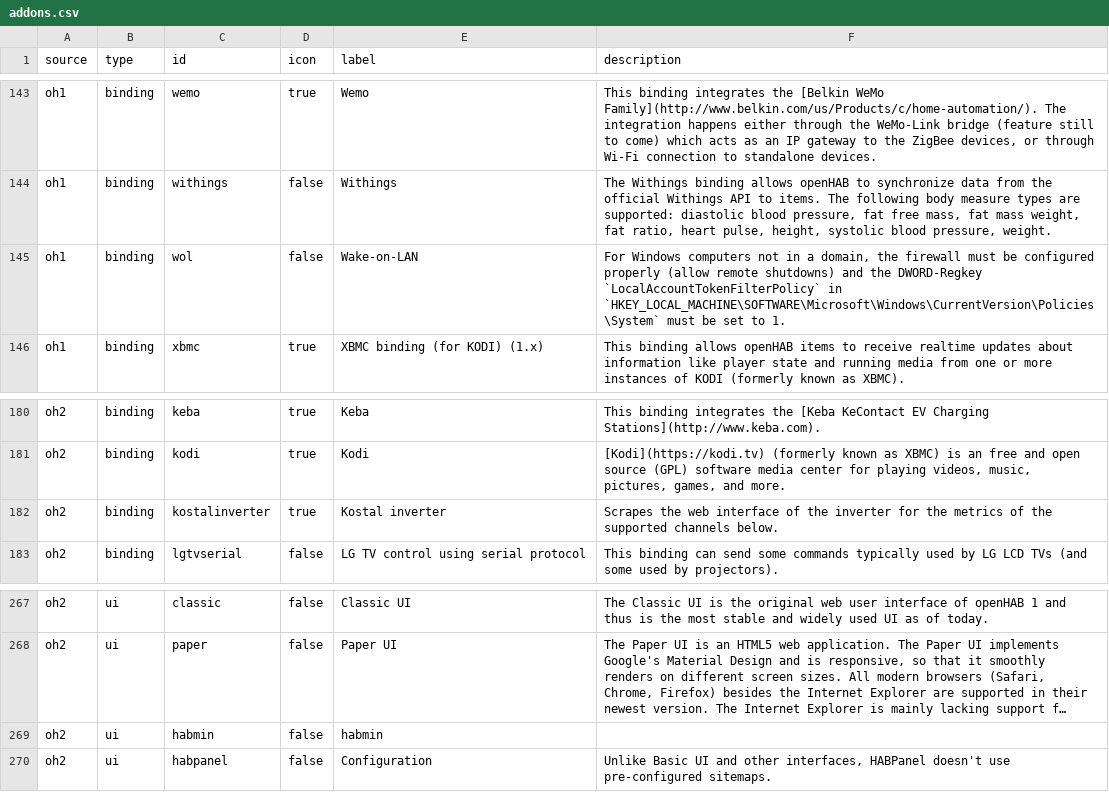
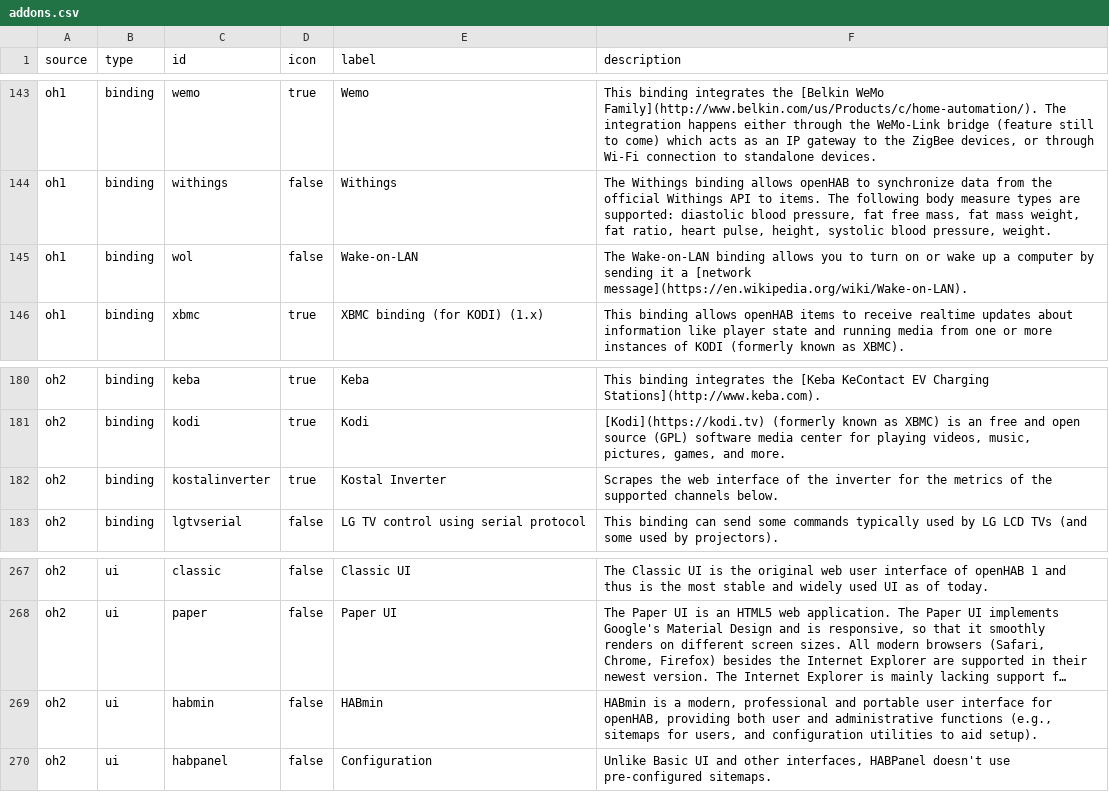
Before and after one commit to openhab/openhab-docs, a CSV file: _data/addons.csv, drawn as a sheet; only a part is shown, gaps mark what is left out; long unchanged cells end in …; the diff names each change by its address in the sheet, - before the commit and + after, or states it on an @@ line.

```diff
--- a/_data/addons.csv
+++ b/_data/addons.csv
-F145 (description): For Windows computers not in a domain, the firewall must be configured properly (allow remote shutdowns) and the DWORD-Regkey `LocalAccountTokenFilterPolicy` in `HKEY_LOCAL_MACHINE\SOFTWARE\Microsoft\Windows\CurrentVersion\Policies\System` must be set to 1.
+F145 (description): The Wake-on-LAN binding allows you to turn on or wake up a computer by sending it a [network message](https://en.wikipedia.org/wiki/Wake-on-LAN).
-E182 (label): Kostal inverter
+E182 (label): Kostal Inverter
-E269 (label): habmin
+E269 (label): HABmin
-F269 (description): (empty)
+F269 (description): HABmin is a modern, professional and portable user interface for openHAB, providing both user and administrative functions (e.g., sitemaps for users, and configuration utilities to aid setup).
```
Also changed, not shown: 20 other files.
